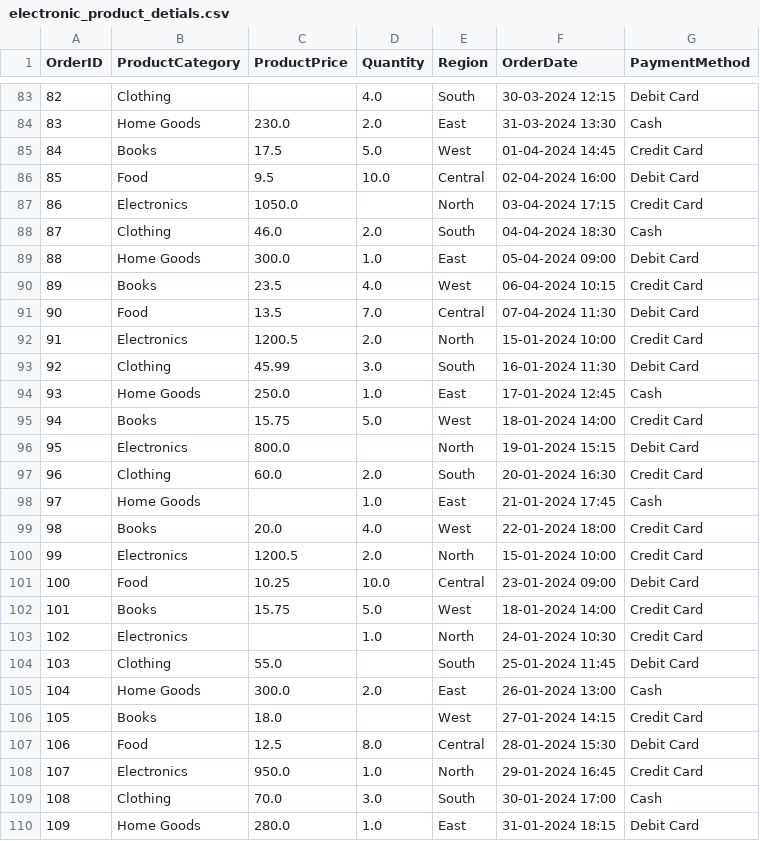
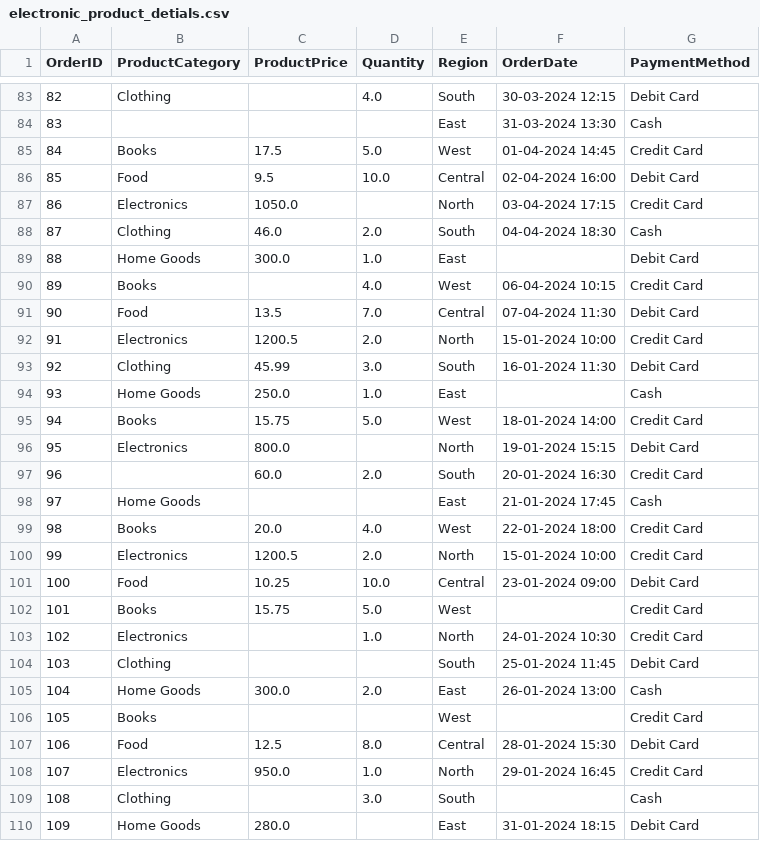
Before and after one commit to shreejoysarkar/CSV-File-Analyzer, a CSV file: sample_datasets/electronic_product_detials.csv, drawn as a sheet; only a part is shown, gaps mark what is left out; the diff covers the shown part only.

```diff
--- a/sample_datasets/electronic_product_detials.csv
+++ b/sample_datasets/electronic_product_detials.csv
@@ -83,3 +83,3 @@ OrderID,ProductCategory,ProductPrice,Quantity,Region,OrderDate,PaymentMethod
 82,Clothing,,4.0,South,30-03-2024 12:15,Debit Card
-83,Home Goods,230.0,2.0,East,31-03-2024 13:30,Cash
+83,,,,East,31-03-2024 13:30,Cash
 84,Books,17.5,5.0,West,01-04-2024 14:45,Credit Card
@@ -88,4 +88,4 @@ OrderID,ProductCategory,ProductPrice,Quantity,Region,OrderDate,PaymentMethod
 87,Clothing,46.0,2.0,South,04-04-2024 18:30,Cash
-88,Home Goods,300.0,1.0,East,05-04-2024 09:00,Debit Card
-89,Books,23.5,4.0,West,06-04-2024 10:15,Credit Card
+88,Home Goods,300.0,1.0,East,,Debit Card
+89,Books,,4.0,West,06-04-2024 10:15,Credit Card
 90,Food,13.5,7.0,Central,07-04-2024 11:30,Debit Card
@@ -93,7 +93,7 @@ OrderID,ProductCategory,ProductPrice,Quantity,Region,OrderDate,PaymentMethod
 92,Clothing,45.99,3.0,South,16-01-2024 11:30,Debit Card
-93,Home Goods,250.0,1.0,East,17-01-2024 12:45,Cash
+93,Home Goods,250.0,1.0,East,,Cash
 94,Books,15.75,5.0,West,18-01-2024 14:00,Credit Card
 95,Electronics,800.0,,North,19-01-2024 15:15,Debit Card
-96,Clothing,60.0,2.0,South,20-01-2024 16:30,Credit Card
-97,Home Goods,,1.0,East,21-01-2024 17:45,Cash
+96,,60.0,2.0,South,20-01-2024 16:30,Credit Card
+97,Home Goods,,,East,21-01-2024 17:45,Cash
 98,Books,20.0,4.0,West,22-01-2024 18:00,Credit Card
@@ -101,10 +101,10 @@ OrderID,ProductCategory,ProductPrice,Quantity,Region,OrderDate,PaymentMethod
 100,Food,10.25,10.0,Central,23-01-2024 09:00,Debit Card
-101,Books,15.75,5.0,West,18-01-2024 14:00,Credit Card
+101,Books,15.75,5.0,West,,Credit Card
 102,Electronics,,1.0,North,24-01-2024 10:30,Credit Card
-103,Clothing,55.0,,South,25-01-2024 11:45,Debit Card
+103,Clothing,,,South,25-01-2024 11:45,Debit Card
 104,Home Goods,300.0,2.0,East,26-01-2024 13:00,Cash
-105,Books,18.0,,West,27-01-2024 14:15,Credit Card
+105,Books,,,West,,Credit Card
 106,Food,12.5,8.0,Central,28-01-2024 15:30,Debit Card
 107,Electronics,950.0,1.0,North,29-01-2024 16:45,Credit Card
-108,Clothing,70.0,3.0,South,30-01-2024 17:00,Cash
-109,Home Goods,280.0,1.0,East,31-01-2024 18:15,Debit Card
+108,Clothing,,3.0,South,,Cash
+109,Home Goods,280.0,,East,31-01-2024 18:15,Debit Card
```
Also changed, not shown: 96 edited cells elsewhere in this file, sample_datasets/indian-kids-screentime-2025.csv.
